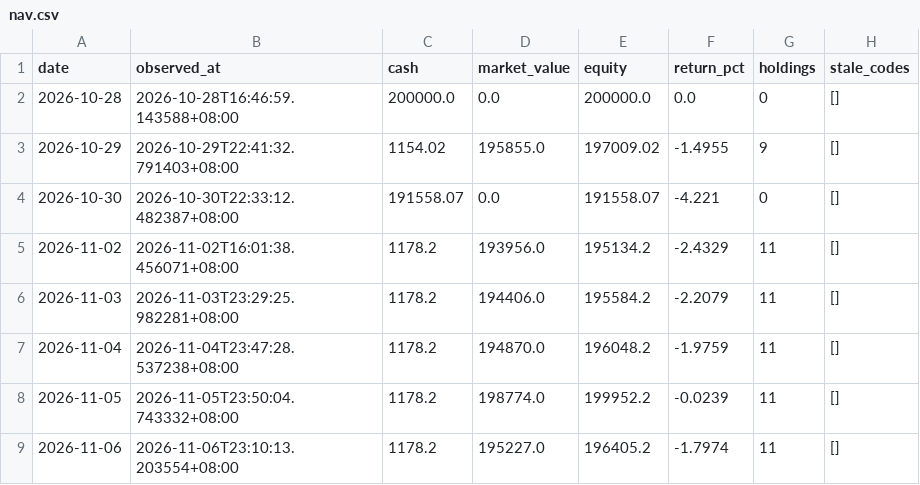
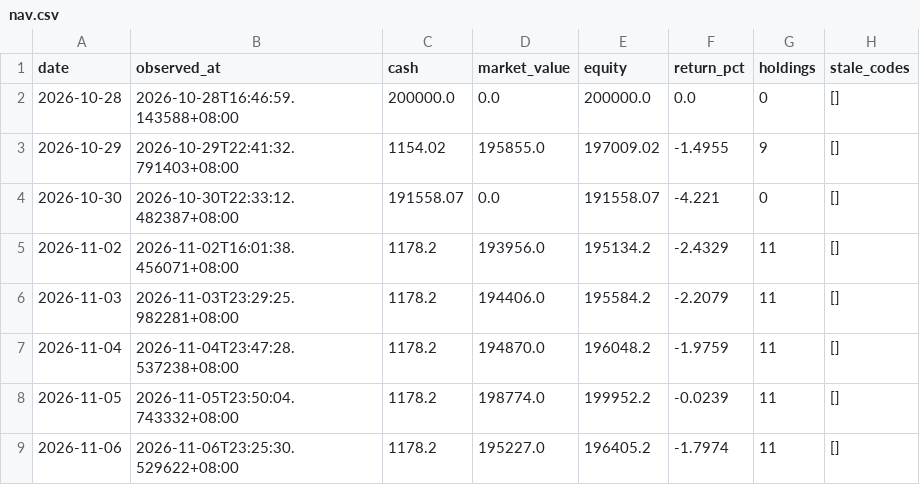
Before and after one commit to Bowen389/xiaoshizhi, a CSV file: data/nav.csv, drawn as a sheet.

```diff
--- a/data/nav.csv
+++ b/data/nav.csv
@@ -8,2 +8,2 @@ date,observed_at,cash,market_value,equity,return_pct,holdings,stale_codes
 2026-11-05,2026-11-05T23:50:04.743332+08:00,1178.2,198774.0,199952.2,-0.0239,11,[]
-2026-11-06,2026-11-06T23:10:13.203554+08:00,1178.2,195227.0,196405.2,-1.7974,11,[]
+2026-11-06,2026-11-06T23:25:30.529622+08:00,1178.2,195227.0,196405.2,-1.7974,11,[]
```
Also changed, not shown: 3 other files.
